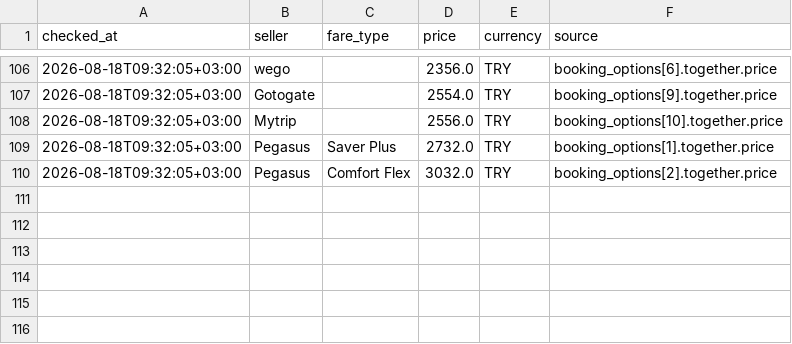
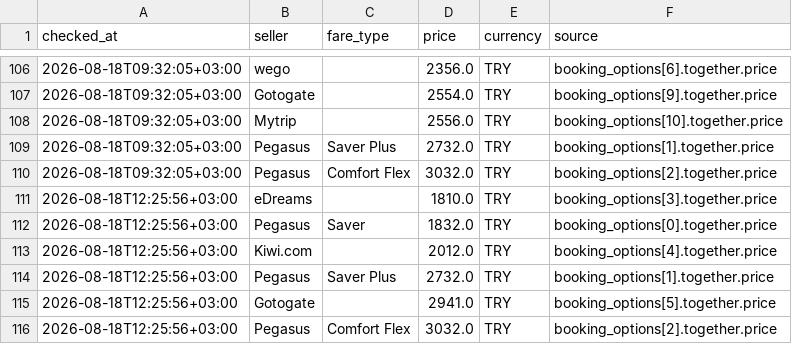
Before and after one commit to veridelisi/pegasus, a CSV file: data/seller_prices.csv, drawn as a sheet; only a part is shown, gaps mark what is left out.

```diff
--- a/data/seller_prices.csv
+++ b/data/seller_prices.csv
@@ -110 +110,7 @@ checked_at,seller,fare_type,price,currency,source
 2026-08-18T09:32:05+03:00,Pegasus,Comfort Flex,3032.0,TRY,booking_options[2].together.price
+2026-08-18T12:25:56+03:00,eDreams,,1810.0,TRY,booking_options[3].together.price
+2026-08-18T12:25:56+03:00,Pegasus,Saver,1832.0,TRY,booking_options[0].together.price
+2026-08-18T12:25:56+03:00,Kiwi.com,,2012.0,TRY,booking_options[4].together.price
+2026-08-18T12:25:56+03:00,Pegasus,Saver Plus,2732.0,TRY,booking_options[1].together.price
+2026-08-18T12:25:56+03:00,Gotogate,,2941.0,TRY,booking_options[5].together.price
+2026-08-18T12:25:56+03:00,Pegasus,Comfort Flex,3032.0,TRY,booking_options[2].together.price
```
Also changed, not shown: data/price_history.csv, 4 other files.
